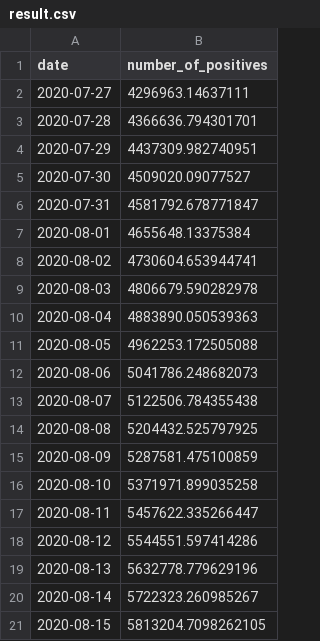
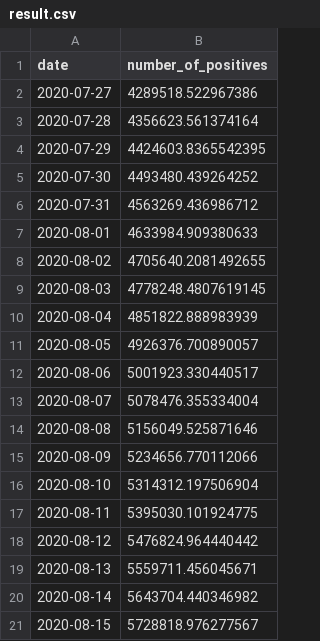
Before and after one commit to anu0012/COVID_Prediction, a CSV file: result.csv, drawn as a sheet.

```diff
--- a/result.csv
+++ b/result.csv
@@ -1,21 +1,21 @@
 date,number_of_positives
-2020-07-27,4296963.14637111
-2020-07-28,4366636.794301701
-2020-07-29,4437309.982740951
-2020-07-30,4509020.09077527
-2020-07-31,4581792.678771847
-2020-08-01,4655648.13375384
-2020-08-02,4730604.653944741
-2020-08-03,4806679.590282978
-2020-08-04,4883890.050539363
-2020-08-05,4962253.172505088
-2020-08-06,5041786.248682073
-2020-08-07,5122506.784355438
-2020-08-08,5204432.525797925
-2020-08-09,5287581.475100859
-2020-08-10,5371971.899035258
-2020-08-11,5457622.335266447
-2020-08-12,5544551.597414286
-2020-08-13,5632778.779629196
-2020-08-14,5722323.260985267
-2020-08-15,5813204.7098262105
+2020-07-27,4289518.522967386
+2020-07-28,4356623.561374164
+2020-07-29,4424603.8365542395
+2020-07-30,4493480.439264252
+2020-07-31,4563269.436986712
+2020-08-01,4633984.909380633
+2020-08-02,4705640.2081492655
+2020-08-03,4778248.4807619145
+2020-08-04,4851822.888983939
+2020-08-05,4926376.700890057
+2020-08-06,5001923.330440517
+2020-08-07,5078476.355334004
+2020-08-08,5156049.525871646
+2020-08-09,5234656.770112066
+2020-08-10,5314312.197506904
+2020-08-11,5395030.101924775
+2020-08-12,5476824.964440442
+2020-08-13,5559711.456045671
+2020-08-14,5643704.440346982
+2020-08-15,5728818.976277567
```
Also changed, not shown: 2 other files.
